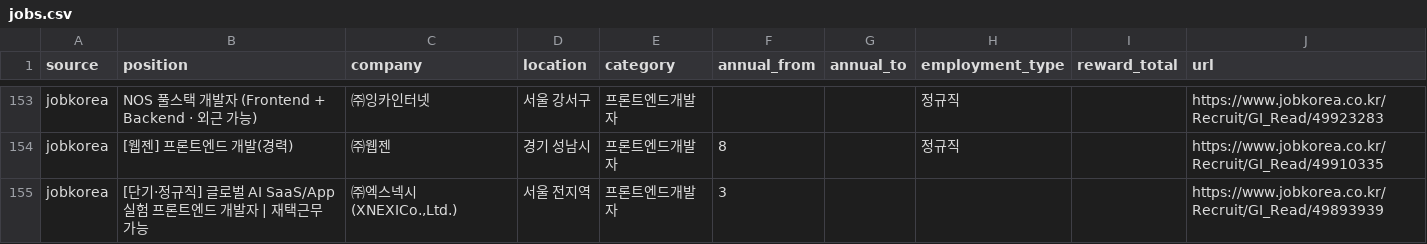
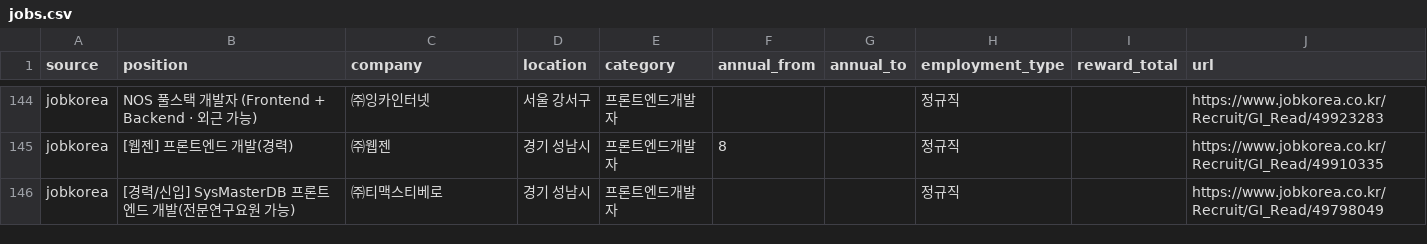
Before and after one commit to JDDongSiu/wanted-jobs, a CSV file: jobs.csv, drawn as a sheet; only a part is shown, gaps mark what is left out; the shorter side is filled out with more unchanged rows; removed rows and columns are numbered as before the commit, all else as after; the diff covers the shown part only; the diff names each change by its address in the sheet, - before the commit and + after, or states it on an @@ line.

```diff
--- a/jobs.csv
+++ b/jobs.csv
-row 155: jobkorea | [단기·정규직] 글로벌 AI SaaS/App 실험 프론트엔드 개발자 | 재택근무 가능 | ㈜엑스넥시(XNEXICo.,Ltd.) | 서울 전지역 | 프론트엔드개발자 | 3 |  |  |  | https://www.jobkorea.co.kr/Recruit/GI_Read/49893939
```
Also changed, not shown: 5 added rows and 17 removed rows elsewhere in this file, jobs-hse.csv, 2 other files.
